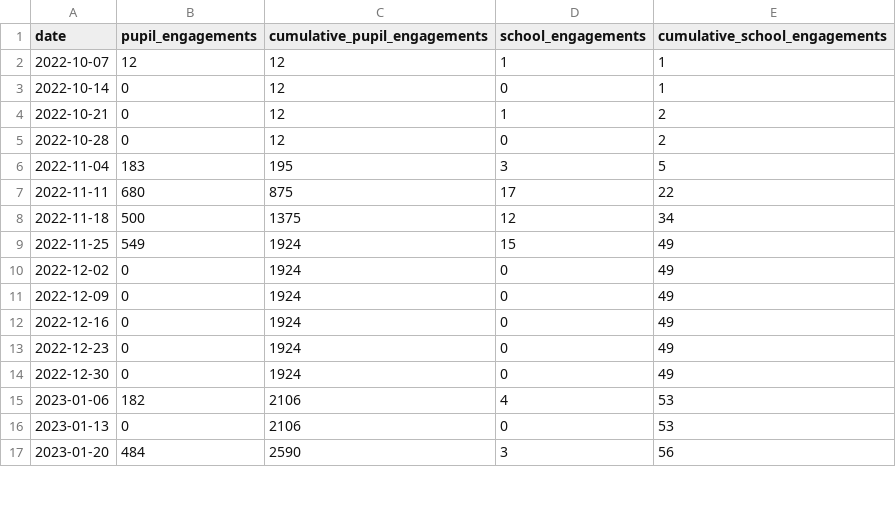
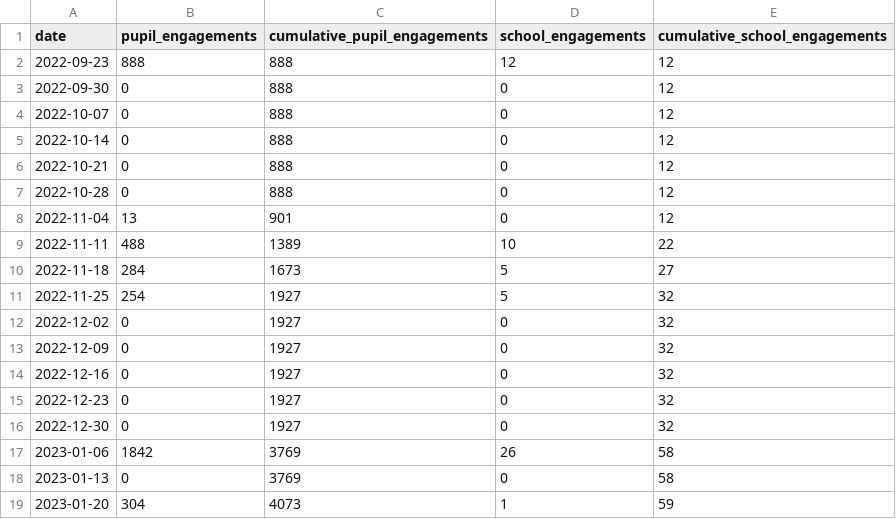
Before and after one commit to open-innovations/leeds-2023, a CSV file: docs/metrics/schools/_data/engagements_by_week.csv, drawn as a sheet; only a part is shown; the diff covers the shown part only.

```diff
--- a/docs/metrics/schools/_data/engagements_by_week.csv
+++ b/docs/metrics/schools/_data/engagements_by_week.csv
@@ -1,17 +1,19 @@
 date,pupil_engagements,cumulative_pupil_engagements,school_engagements,cumulative_school_engagements
-2022-10-07,12,12,1,1
-2022-10-14,0,12,0,1
-2022-10-21,0,12,1,2
-2022-10-28,0,12,0,2
-2022-11-04,183,195,3,5
-2022-11-11,680,875,17,22
-2022-11-18,500,1375,12,34
-2022-11-25,549,1924,15,49
-2022-12-02,0,1924,0,49
-2022-12-09,0,1924,0,49
-2022-12-16,0,1924,0,49
-2022-12-23,0,1924,0,49
-2022-12-30,0,1924,0,49
-2023-01-06,182,2106,4,53
-2023-01-13,0,2106,0,53
-2023-01-20,484,2590,3,56
+2022-09-23,888,888,12,12
+2022-09-30,0,888,0,12
+2022-10-07,0,888,0,12
+2022-10-14,0,888,0,12
+2022-10-21,0,888,0,12
+2022-10-28,0,888,0,12
+2022-11-04,13,901,0,12
+2022-11-11,488,1389,10,22
+2022-11-18,284,1673,5,27
+2022-11-25,254,1927,5,32
+2022-12-02,0,1927,0,32
+2022-12-09,0,1927,0,32
+2022-12-16,0,1927,0,32
+2022-12-23,0,1927,0,32
+2022-12-30,0,1927,0,32
+2023-01-06,1842,3769,26,58
+2023-01-13,0,3769,0,58
+2023-01-20,304,4073,1,59
```
Also changed, not shown: 38 edited cells elsewhere in this file, docs/metrics/schools/_data/school_engagement_counts.csv, 4 other files.
